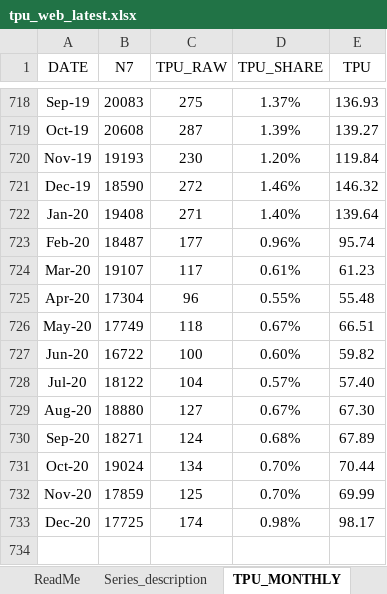
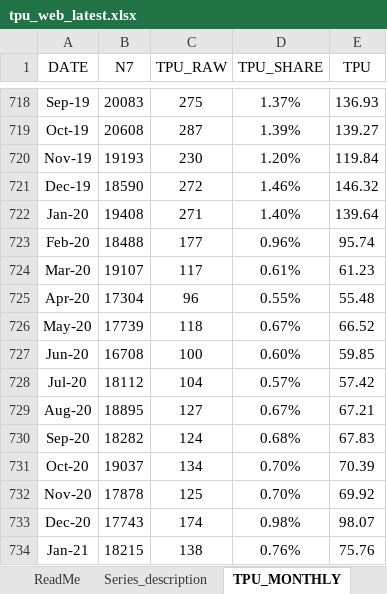
Before and after one commit to iacoviel/iacoviel.github.io, an Excel workbook: tpu_files/tpu_web_latest.xlsx, sheet TPU_MONTHLY, drawn as a sheet; only a part is shown, gaps mark what is left out; values as stored, in another font and other column widths than the file's, no borders; the diff names each change by its address in the sheet, - before the commit and + after, or states it on an @@ line.

Commit message:
Add files via upload
February update

```diff
--- a/tpu_files/tpu_web_latest.xlsx (sheet TPU_MONTHLY)
+++ b/tpu_files/tpu_web_latest.xlsx (sheet TPU_MONTHLY)
-B723 (N7): 18487
+B723 (N7): 18488
-B726 (N7): 17749
+B726 (N7): 17739
-E726 (TPU): 66.51
+E726 (TPU): 66.52
-B727 (N7): 16722
+B727 (N7): 16708
-E727 (TPU): 59.82
+E727 (TPU): 59.85
-B728 (N7): 18122
+B728 (N7): 18112
-E728 (TPU): 57.40
+E728 (TPU): 57.42
-B729 (N7): 18880
+B729 (N7): 18895
-E729 (TPU): 67.30
+E729 (TPU): 67.21
-B730 (N7): 18271
+B730 (N7): 18282
-E730 (TPU): 67.89
+E730 (TPU): 67.83
-B731 (N7): 19024
+B731 (N7): 19037
-E731 (TPU): 70.44
+E731 (TPU): 70.39
-B732 (N7): 17859
+B732 (N7): 17878
-E732 (TPU): 69.99
+E732 (TPU): 69.92
-B733 (N7): 17725
+B733 (N7): 17743
-E733 (TPU): 98.17
+E733 (TPU): 98.07
+row 734: Jan-21 | 18215 | 138 | 0.76% | 75.76
```
